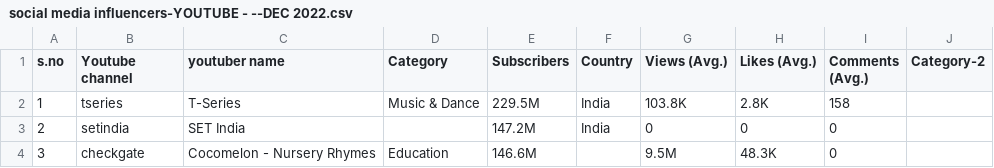
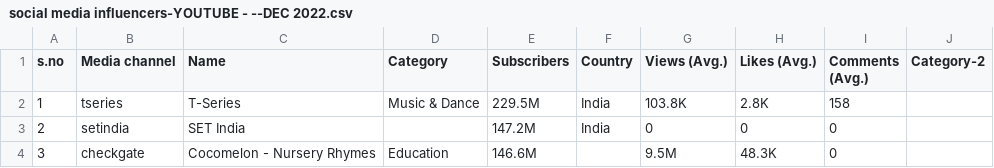
Before and after one commit to bgarg96/ece143-social, a CSV file: data/Youtube/social media influencers-YOUTUBE - --DEC 2022.csv, drawn as a sheet; only a part is shown.

Commit message:
Update social media influencers-YOUTUBE - --DEC 2022.csv

```diff
--- a/data/Youtube/social media influencers-YOUTUBE - --DEC 2022.csv
+++ b/data/Youtube/social media influencers-YOUTUBE - --DEC 2022.csv
@@ -1,3 +1,3 @@
-s.no,Youtube channel,youtuber name,Category,Subscribers,Country,"
-Views (Avg.)",Likes (Avg.),Comments (Avg.),Category-2
+s.no, Media channel, Name, Category,Subscribers,Country,"
+Views (Avg.)",Likes (Avg.),Comments (Avg.),Category-2
 1,tseries,T-Series,Music & Dance,229.5M,India,103.8K,2.8K,158,
```
